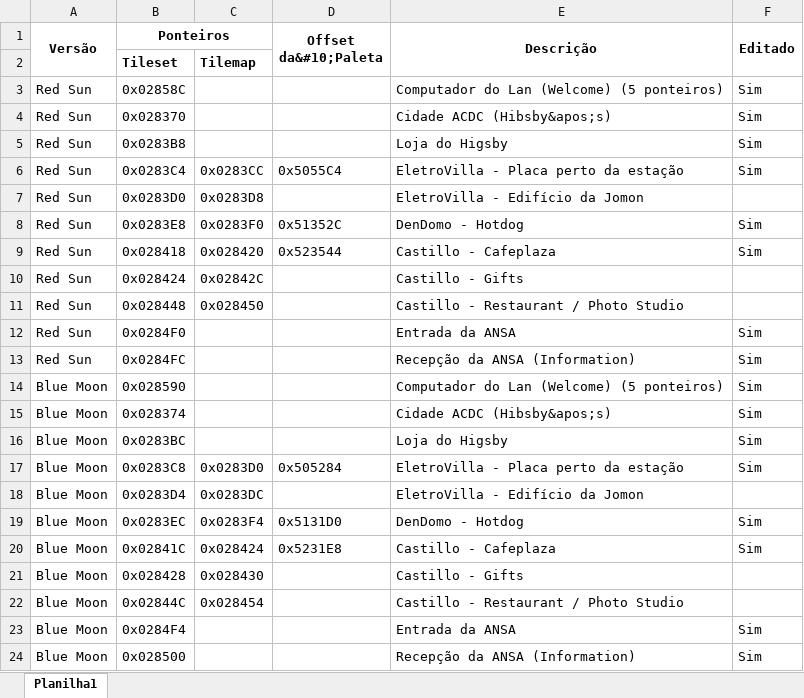
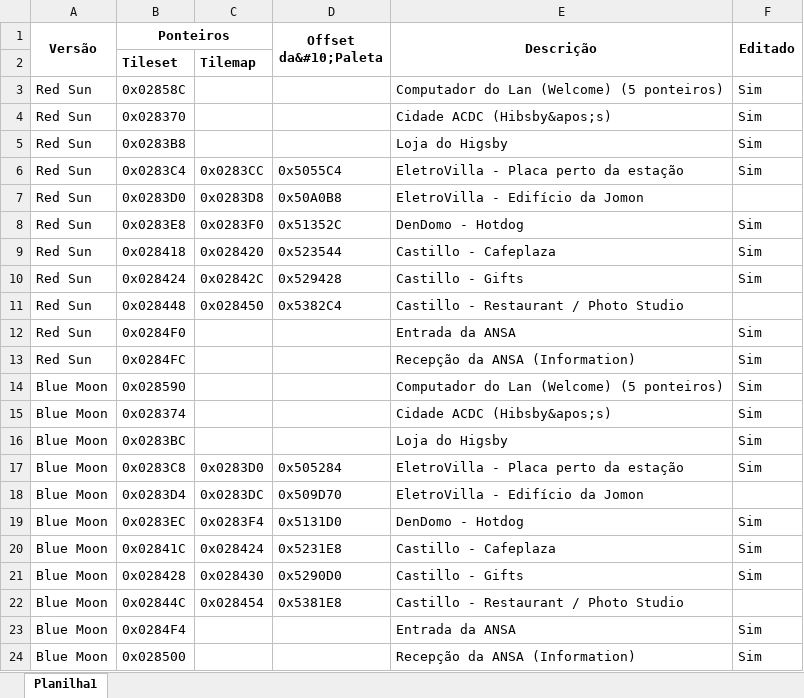
Before and after one commit to leomontenegro6/mmbn-4-traducao-ptbr, an Excel workbook: Anotacoes/Mapeamento de gráficos de backgrounds.xlsx, sheet Planilha1, drawn as a sheet; values as stored, in another font and other column widths than the file's, no borders; the diff names each change by its address in the sheet, - before the commit and + after, or states it on an @@ line.

Commit message:
Editados backgrounds do interior do Castillo.

```diff
--- a/Anotacoes/Mapeamento de gráficos de backgrounds.xlsx (sheet Planilha1)
+++ b/Anotacoes/Mapeamento de gráficos de backgrounds.xlsx (sheet Planilha1)
-D7 (Offset da&#10;Paleta): (empty)
+D7 (Offset da&#10;Paleta): 0x50A0B8
-D10 (Offset da&#10;Paleta): (empty)
+D10 (Offset da&#10;Paleta): 0x529428
-F10 (Editado): (empty)
+F10 (Editado): Sim
-D11 (Offset da&#10;Paleta): (empty)
+D11 (Offset da&#10;Paleta): 0x5382C4
-D18 (Offset da&#10;Paleta): (empty)
+D18 (Offset da&#10;Paleta): 0x509D70
-D21 (Offset da&#10;Paleta): (empty)
+D21 (Offset da&#10;Paleta): 0x5290D0
-F21 (Editado): (empty)
+F21 (Editado): Sim
-D22 (Offset da&#10;Paleta): (empty)
+D22 (Offset da&#10;Paleta): 0x5381E8
```
Also changed, not shown: 49 other files.
